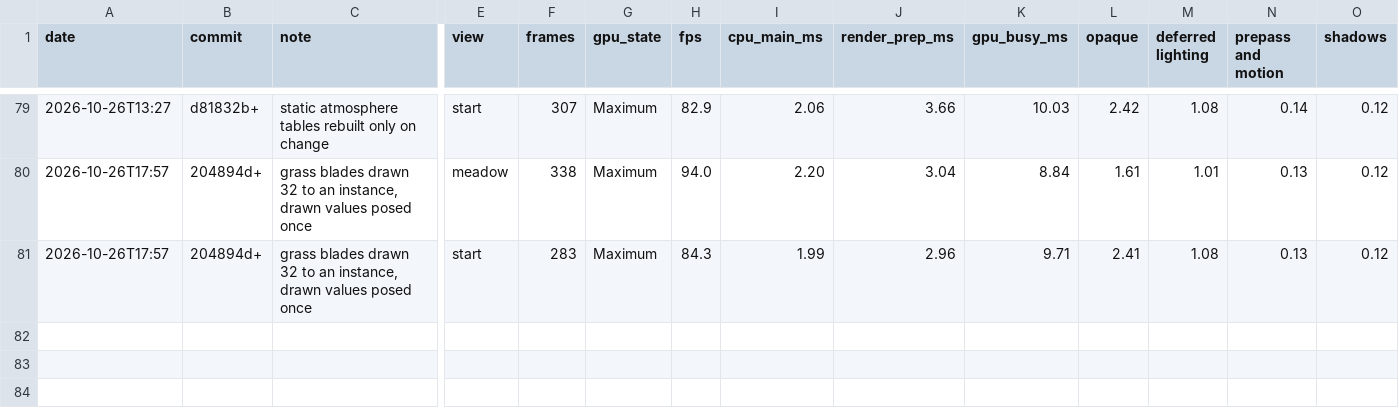
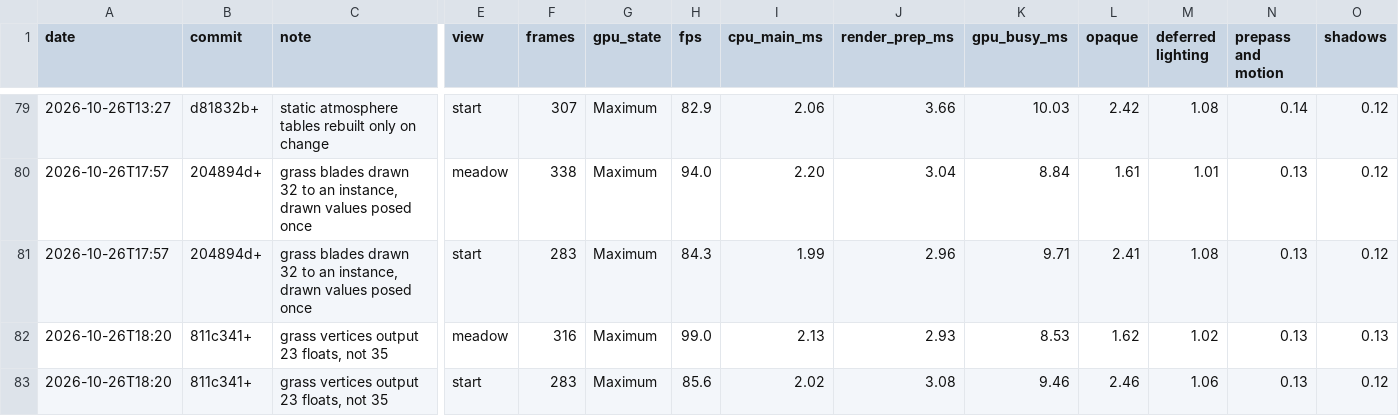
Before and after one commit to EugenePisotsky/Yarra, a CSV file: tools/bench_history.csv, drawn as a sheet; only a part is shown, gaps mark what is left out; rows hold the shown columns only; the diff names each change by its address in the sheet, - before the commit and + after, or states it on an @@ line.

```diff
--- a/tools/bench_history.csv
+++ b/tools/bench_history.csv
+row 82: 2026-10-26T18:20 | 811c341+ | grass vertices output 23 floats, not 35 | meadow | 316 | Maximum | 99.0 | 2.13 | 2.93 | 8.53 | 1.62 | 1.02 | 0.13 | 0.13
+row 83: 2026-10-26T18:20 | 811c341+ | grass vertices output 23 floats, not 35 | start | 283 | Maximum | 85.6 | 2.02 | 3.08 | 9.46 | 2.46 | 1.06 | 0.13 | 0.12
```
Also changed, not shown: 9 other files.
